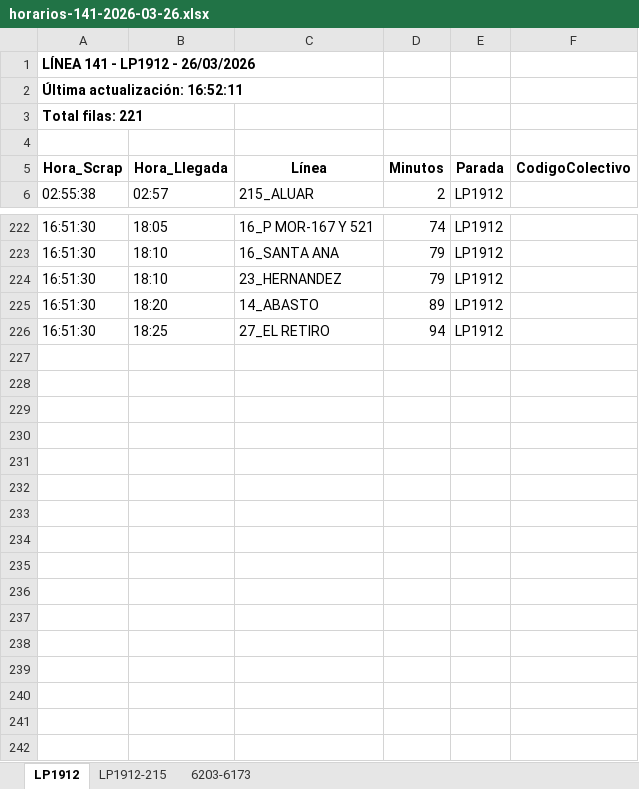
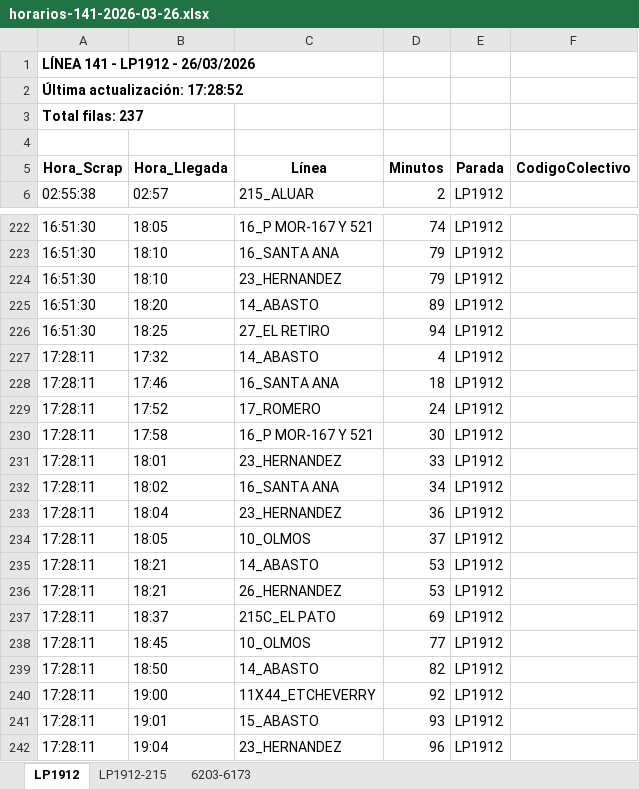
Before and after one commit to palomac00/recolector-colectivos, an Excel workbook: data/horarios-141-2026-03-26.xlsx, sheet LP1912, drawn as a sheet; only a part is shown, gaps mark what is left out; values as stored, in another font and other column widths than the file's, no borders; the diff names each change by its address in the sheet, - before the commit and + after, or states it on an @@ line.

```diff
--- a/data/horarios-141-2026-03-26.xlsx (sheet LP1912)
+++ b/data/horarios-141-2026-03-26.xlsx (sheet LP1912)
-A2 (Hora_Scrap): Última actualización: 16:52:11
+A2 (Hora_Scrap): Última actualización: 17:28:52
-A3 (Hora_Scrap): Total filas: 221
+A3 (Hora_Scrap): Total filas: 237
+row 227: 17:28:11 | 17:32 | 14_ABASTO | 4 | LP1912
+row 228: 17:28:11 | 17:46 | 16_SANTA ANA | 18 | LP1912
+row 229: 17:28:11 | 17:52 | 17_ROMERO | 24 | LP1912
+row 230: 17:28:11 | 17:58 | 16_P MOR-167 Y 521 | 30 | LP1912
+row 231: 17:28:11 | 18:01 | 23_HERNANDEZ | 33 | LP1912
+row 232: 17:28:11 | 18:02 | 16_SANTA ANA | 34 | LP1912
+row 233: 17:28:11 | 18:04 | 23_HERNANDEZ | 36 | LP1912
+row 234: 17:28:11 | 18:05 | 10_OLMOS | 37 | LP1912
+row 235: 17:28:11 | 18:21 | 14_ABASTO | 53 | LP1912
+row 236: 17:28:11 | 18:21 | 26_HERNANDEZ | 53 | LP1912
+row 237: 17:28:11 | 18:37 | 215C_EL PATO | 69 | LP1912
+row 238: 17:28:11 | 18:45 | 10_OLMOS | 77 | LP1912
+row 239: 17:28:11 | 18:50 | 14_ABASTO | 82 | LP1912
+row 240: 17:28:11 | 19:00 | 11X44_ETCHEVERRY | 92 | LP1912
+row 241: 17:28:11 | 19:01 | 15_ABASTO | 93 | LP1912
+row 242: 17:28:11 | 19:04 | 23_HERNANDEZ | 96 | LP1912
```
Also changed, not shown: sheet 6203-6173, sheet LP1912-215, 2 other files.
